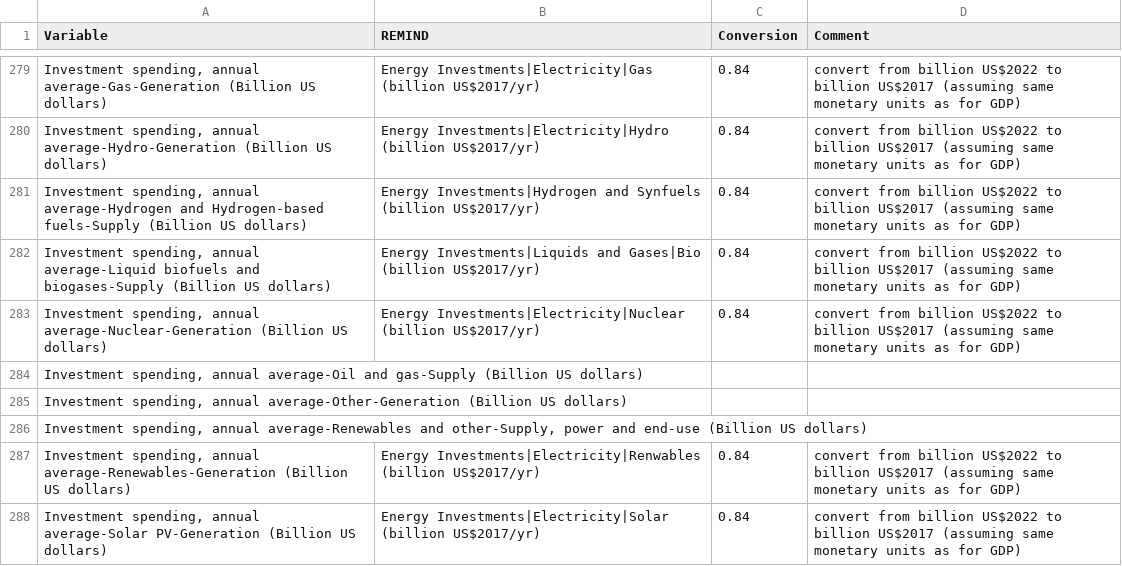
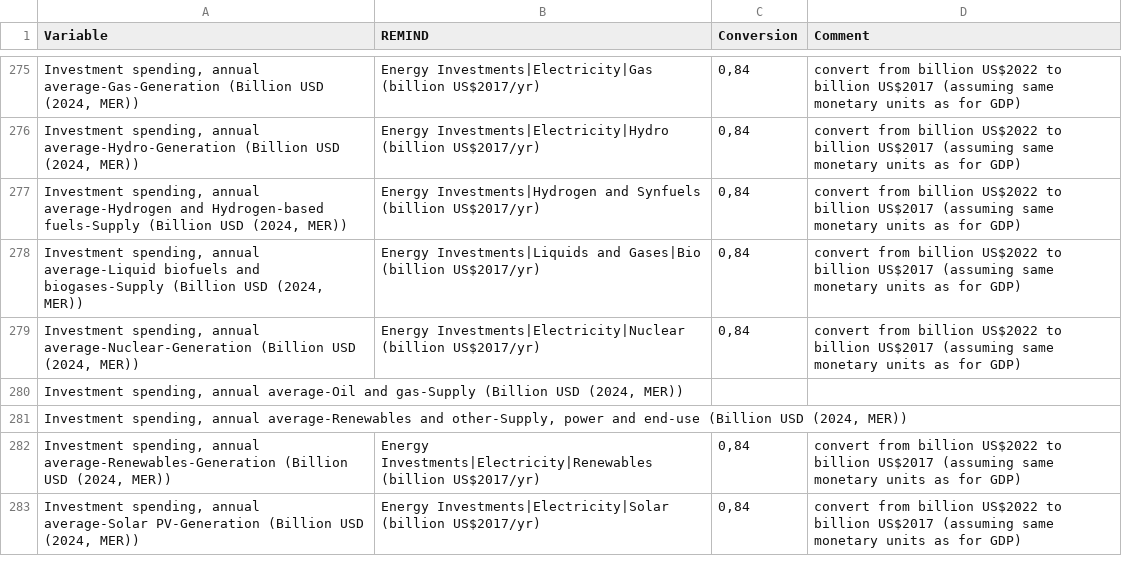
Before and after one commit to pik-piam/mrremind, a CSV file: inst/extdata/reportingVariables/Mapping_IEA_WEO_complete.csv, drawn as a sheet; only a part is shown, gaps mark what is left out; removed rows and columns are numbered as before the commit, all else as after; the diff covers the shown part only; the diff names each change by its address in the sheet, - before the commit and + after, or states it on an @@ line.

```diff
--- a/inst/extdata/reportingVariables/Mapping_IEA_WEO_complete.csv
+++ b/inst/extdata/reportingVariables/Mapping_IEA_WEO_complete.csv
-A275 (Variable): …average-Gas-Generation (Billion US dollars)
+A275 (Variable): …average-Gas-Generation (Billion USD (2024, MER))
-C275:C279 (Conversion): 0.84
+C275:C279 (Conversion): 0,84
-A276 (Variable): …average-Hydro-Generation (Billion US dollars)
+A276 (Variable): …average-Hydro-Generation (Billion USD (2024, MER))
-A277 (Variable): …fuels-Supply (Billion US dollars)
+A277 (Variable): …fuels-Supply (Billion USD (2024, MER))
-A278 (Variable): …biogases-Supply (Billion US dollars)
+A278 (Variable): …biogases-Supply (Billion USD (2024, MER))
-A279 (Variable): …average-Nuclear-Generation (Billion US dollars)
+A279 (Variable): …average-Nuclear-Generation (Billion USD (2024, MER))
-A280 (Variable): …gas-Supply (Billion US dollars)
+A280 (Variable): …gas-Supply (Billion USD (2024, MER))
-A281 (Variable): …spending, annual average-Other-Generation (Billion US dollars)
+A281 (Variable): …spending, annual average-Renewables and other-Supply, power and end-use (Billion USD (2024, MER))
-row 286: Investment spending, annual average-Renewables and other-Supply, power and end-use (Billion US dollars)
-A282 (Variable): …average-Renewables-Generation (Billion US dollars)
+A282 (Variable): …average-Renewables-Generation (Billion USD (2024, MER))
-B282 (REMIND): Energy Investments|Electricity|Renwables (billion US$2017/yr)
+B282 (REMIND): Energy Investments|Electricity|Renewables (billion US$2017/yr)
-C282:C283 (Conversion): 0.84
+C282:C283 (Conversion): 0,84
-A283 (Variable): …PV-Generation (Billion US dollars)
+A283 (Variable): …PV-Generation (Billion USD (2024, MER))
```
Also changed, not shown: 26 added rows, 29 removed rows and 59 edited cells elsewhere in this file.
